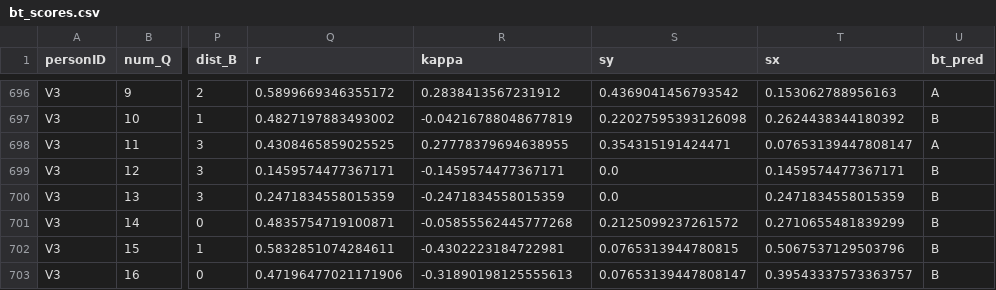
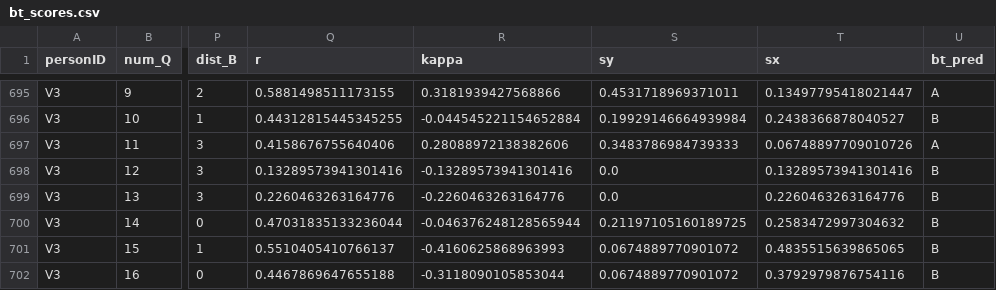
Before and after one commit to michelleeesi/topmodel, a CSV file: 412study/bt_scores.csv, drawn as a sheet; only a part is shown, gaps mark what is left out; addresses are those after the commit; the diff covers the shown part only; the diff names each change by its address in the sheet, - before the commit and + after, or states it on an @@ line.

```diff
--- a/412study/bt_scores.csv
+++ b/412study/bt_scores.csv
-Q695 (r): 0.5899669346355172
+Q695 (r): 0.5881498511173155
-R695 (kappa): 0.2838413567231912
+R695 (kappa): 0.3181939427568866
-S695 (sy): 0.4369041456793542
+S695 (sy): 0.4531718969371011
-T695 (sx): 0.153062788956163
+T695 (sx): 0.13497795418021447
-Q696 (r): 0.4827197883493002
+Q696 (r): 0.44312815445345255
-R696 (kappa): -0.04216788048677819
+R696 (kappa): -0.044545221154652884
-S696 (sy): 0.22027595393126098
+S696 (sy): 0.19929146664939984
-T696 (sx): 0.2624438344180392
+T696 (sx): 0.2438366878040527
-Q697 (r): 0.4308465859025525
+Q697 (r): 0.4158676755640406
-R697 (kappa): 0.27778379694638955
+R697 (kappa): 0.28088972138382606
-S697 (sy): 0.354315191424471
+S697 (sy): 0.3483786984739333
-T697 (sx): 0.07653139447808147
+T697 (sx): 0.06748897709010726
-Q698 (r): 0.1459574477367171
+Q698 (r): 0.13289573941301416
-R698 (kappa): -0.1459574477367171
+R698 (kappa): -0.13289573941301416
-T698 (sx): 0.1459574477367171
+T698 (sx): 0.13289573941301416
-Q699 (r): 0.2471834558015359
+Q699 (r): 0.2260463263164776
-R699 (kappa): -0.2471834558015359
+R699 (kappa): -0.2260463263164776
-T699 (sx): 0.2471834558015359
+T699 (sx): 0.2260463263164776
-Q700 (r): 0.4835754719100871
+Q700 (r): 0.47031835133236044
-R700 (kappa): -0.05855562445777268
+R700 (kappa): -0.046376248128565944
-S700 (sy): 0.2125099237261572
+S700 (sy): 0.21197105160189725
-T700 (sx): 0.2710655481839299
+T700 (sx): 0.2583472997304632
-Q701 (r): 0.5832851074284611
+Q701 (r): 0.5510405410766137
-R701 (kappa): -0.4302223184722981
+R701 (kappa): -0.4160625868963993
-S701 (sy): 0.0765313944780815
+S701 (sy): 0.0674889770901072
-T701 (sx): 0.5067537129503796
+T701 (sx): 0.4835515639865065
-Q702 (r): 0.47196477021171906
+Q702 (r): 0.4467869647655188
-R702 (kappa): -0.31890198125555613
+R702 (kappa): -0.3118090105853044
-S702 (sy): 0.07653139447808147
+S702 (sy): 0.0674889770901072
-T702 (sx): 0.39543337573363757
+T702 (sx): 0.3792979876754116
```
Also changed, not shown: 2 removed rows and 129 edited cells elsewhere in this file, 412study/food_rescue_combined copy.csv, 42 other files.
